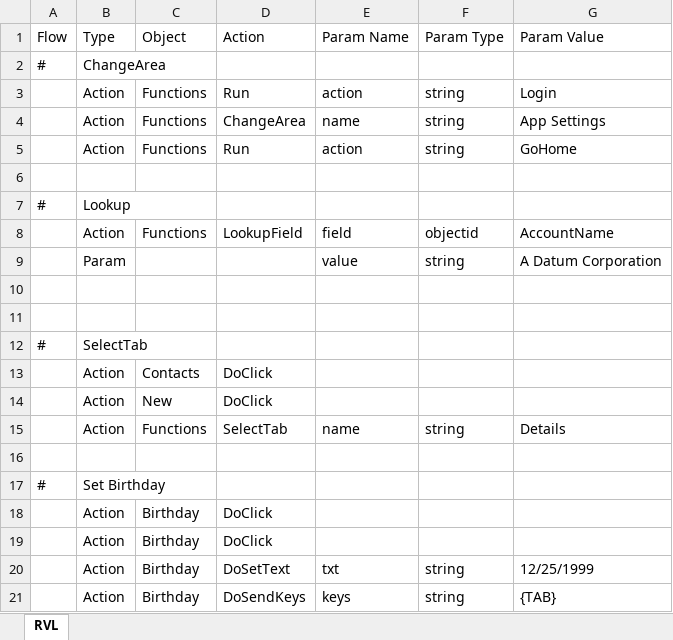
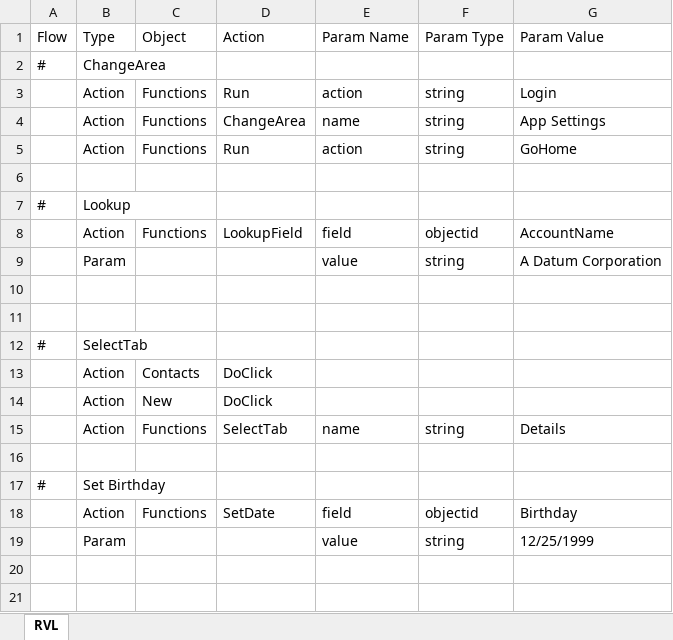
Before and after one commit to Inflectra/rapise-dynamics365-samples, an Excel workbook: D365SalesRvlFramework/TestCase1/Main.rvl.xlsx, sheet RVL, drawn as a sheet; values as stored, in another font and other column widths than the file's, no borders; removed rows and columns are numbered as before the commit, all else as after; the diff names each change by its address in the sheet, - before the commit and + after, or states it on an @@ line.

Commit message:
Docs for new actions

```diff
--- a/D365SalesRvlFramework/TestCase1/Main.rvl.xlsx (sheet RVL)
+++ b/D365SalesRvlFramework/TestCase1/Main.rvl.xlsx (sheet RVL)
-row 18:  | Action | Birthday | DoClick
-row 19:  | Action | Birthday | DoClick
-row 20:  | Action | Birthday | DoSetText | txt | string | 12/25/1999
-row 21:  | Action | Birthday | DoSendKeys | keys | string | {TAB}
+row 18:  | Action | Functions | SetDate | field | objectid | Birthday
+row 19:  | Param |  |  | value | string | 12/25/1999
```
Also changed, not shown: D365SalesRvlFramework/Main.rvl.xlsx, 6 other files.
